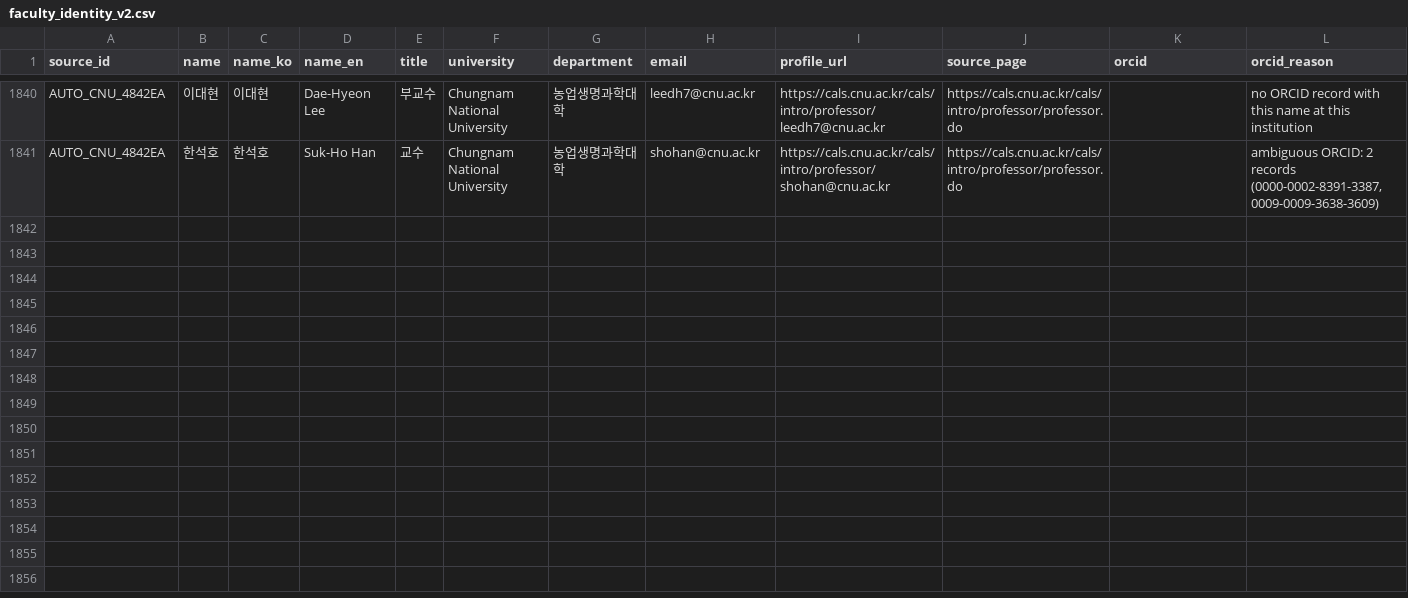
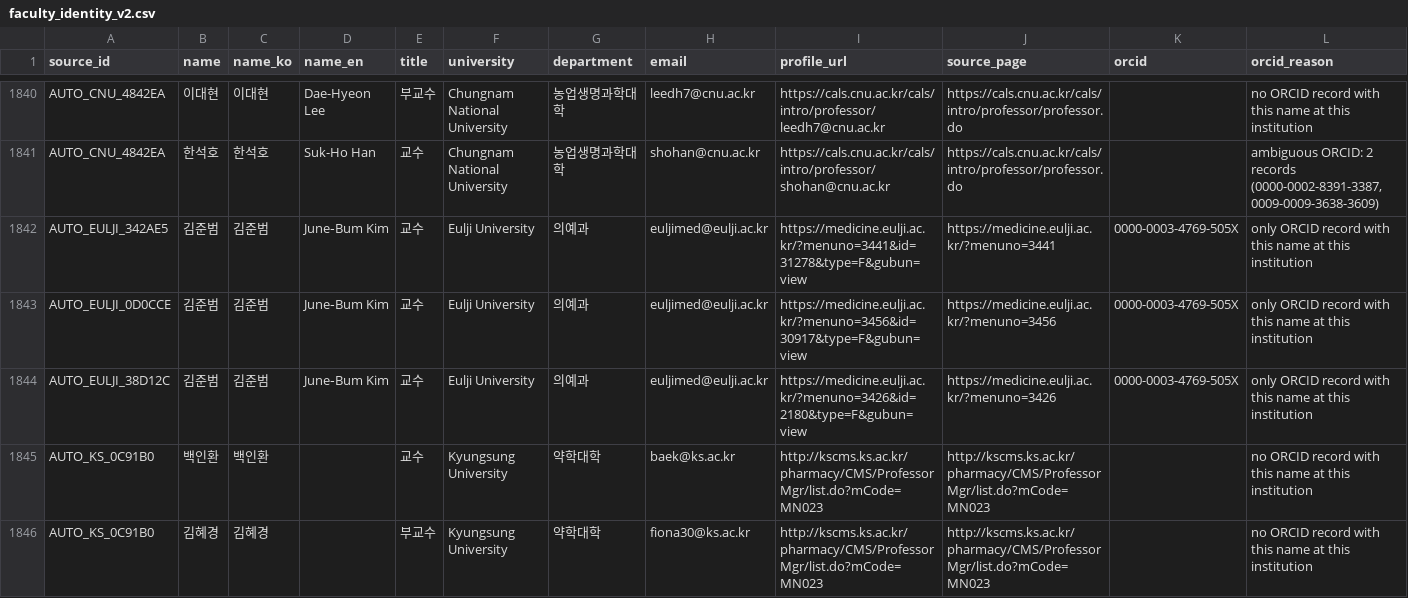
Before and after one commit to hyungjin1213-collab/about_bio, a CSV file: 0. korea bio map/output/faculty_identity_v2.csv, drawn as a sheet; only a part is shown, gaps mark what is left out; rows hold the shown columns only; the diff covers the shown part only; the diff names each change by its address in the sheet, - before the commit and + after, or states it on an @@ line.

```diff
--- a/0. korea bio map/output/faculty_identity_v2.csv
+++ b/0. korea bio map/output/faculty_identity_v2.csv
+row 1842: AUTO_EULJI_342AE5 | 김준범 | 김준범 | June‐Bum Kim | 교수 | Eulji University | 의예과 | euljimed@eulji.ac.kr | https://medicine.eulji.ac.kr/?menuno=3441&id=31278&type=F&gubun=view | https://medicine.eulji.ac.kr/?menuno=3441 | 0000-0003-4769-505X | only ORCID record with this name at this institution
+row 1843: AUTO_EULJI_0D0CCE | 김준범 | 김준범 | June‐Bum Kim | 교수 | Eulji University | 의예과 | euljimed@eulji.ac.kr | https://medicine.eulji.ac.kr/?menuno=3456&id=30917&type=F&gubun=view | https://medicine.eulji.ac.kr/?menuno=3456 | 0000-0003-4769-505X | only ORCID record with this name at this institution
+row 1844: AUTO_EULJI_38D12C | 김준범 | 김준범 | June‐Bum Kim | 교수 | Eulji University | 의예과 | euljimed@eulji.ac.kr | https://medicine.eulji.ac.kr/?menuno=3426&id=2180&type=F&gubun=view | https://medicine.eulji.ac.kr/?menuno=3426 | 0000-0003-4769-505X | only ORCID record with this name at this institution
+row 1845: AUTO_KS_0C91B0 | 백인환 | 백인환 |  | 교수 | Kyungsung University | 약학대학 | baek@ks.ac.kr | http://kscms.ks.ac.kr/pharmacy/CMS/ProfessorMgr/list.do?mCode=MN023 | http://kscms.ks.ac.kr/pharmacy/CMS/ProfessorMgr/list.do?mCode=MN023 |  | no ORCID record with this name at this institution
+row 1846: AUTO_KS_0C91B0 | 김혜경 | 김혜경 |  | 부교수 | Kyungsung University | 약학대학 | fiona30@ks.ac.kr | http://kscms.ks.ac.kr/pharmacy/CMS/ProfessorMgr/list.do?mCode=MN023 | http://kscms.ks.ac.kr/pharmacy/CMS/ProfessorMgr/list.do?mCode=MN023 |  | no ORCID record with this name at this institution
```
Also changed, not shown: 5 added rows elsewhere in this file, 0. korea bio map/data/candidate_web_cache.csv, 0. korea bio map/data/professors_seed.csv, 17 other files.
